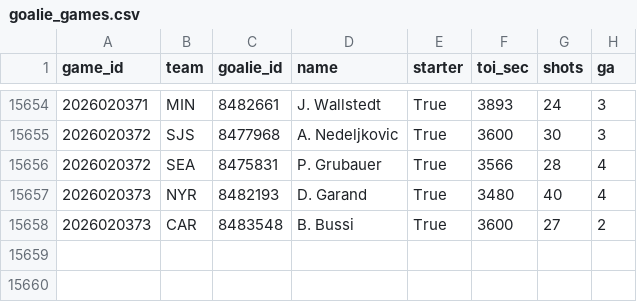
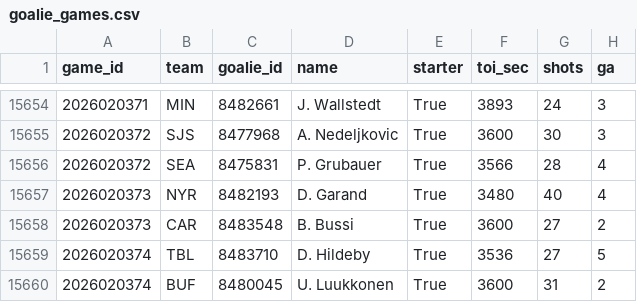
Before and after one commit to 88jackcarr/NHL-odds-betting, a CSV file: data/goalie_games.csv, drawn as a sheet; only a part is shown, gaps mark what is left out.

```diff
--- a/data/goalie_games.csv
+++ b/data/goalie_games.csv
@@ -15658 +15658,3 @@ game_id,team,goalie_id,name,starter,toi_sec,shots,ga
 2026020373,CAR,8483548,B. Bussi,True,3600,27,2
+2026020374,TBL,8483710,D. Hildeby,True,3536,27,5
+2026020374,BUF,8480045,U. Luukkonen,True,3600,31,2
```
Also changed, not shown: data/bets.csv, data/games.csv, 2 other files.
